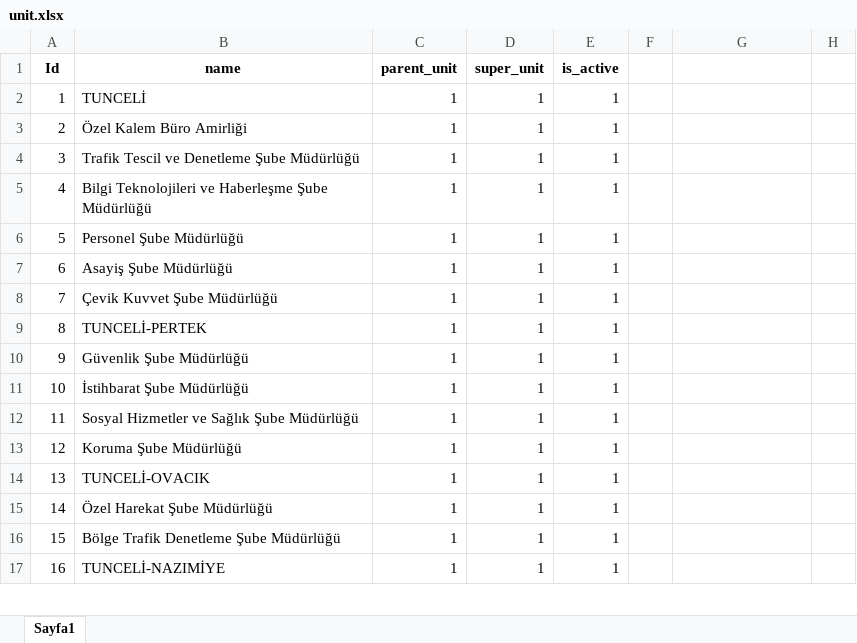
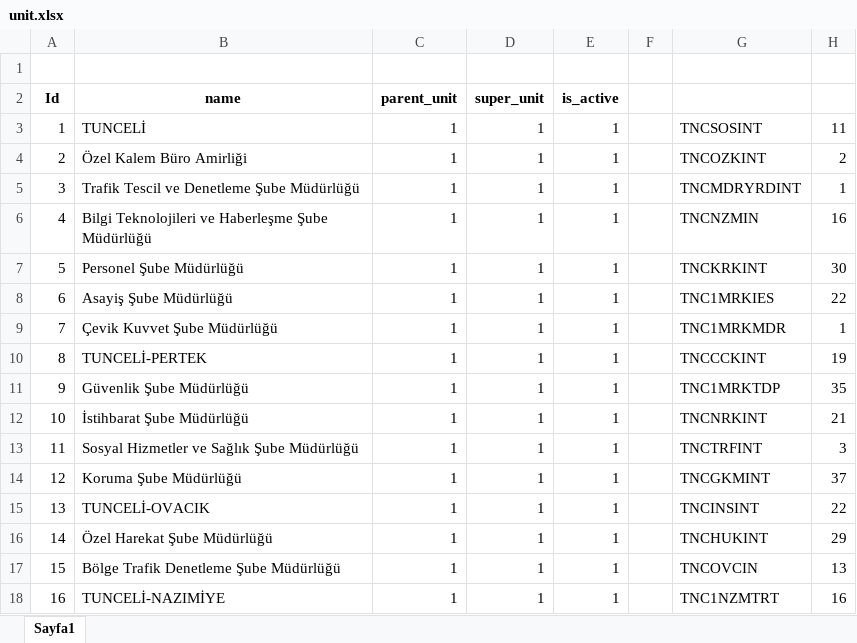
Before and after one commit to msakkaya06/msakkaya, an Excel workbook: tunbis/tunbis/unit.xlsx, sheet Sayfa1, drawn as a sheet; only a part is shown; values as stored, in another font and other column widths than the file's, no borders; addresses are those after the commit; the diff covers the shown part only; the diff names each change by its address in the sheet, - before the commit and + after, or states it on an @@ line.

```diff
--- a/tunbis/tunbis/unit.xlsx (sheet Sayfa1)
+++ b/tunbis/tunbis/unit.xlsx (sheet Sayfa1)
+row 1: (empty)
-G3: (empty)
+G3: TNCSOSINT
-H3: (empty)
+H3: 11
-G4: (empty)
+G4: TNCOZKINT
-H4: (empty)
+H4: 2
-G5: (empty)
+G5: TNCMDRYRDINT
-H5: (empty)
+H5: 1
-G6: (empty)
+G6: TNCNZMIN
-H6: (empty)
+H6: 16
-G7: (empty)
+G7: TNCKRKINT
-H7: (empty)
+H7: 30
-G8: (empty)
+G8: TNC1MRKIES
-H8: (empty)
+H8: 22
-G9: (empty)
+G9: TNC1MRKMDR
-H9: (empty)
+H9: 1
-G10: (empty)
+G10: TNCCCKINT
-H10: (empty)
+H10: 19
-G11: (empty)
+G11: TNC1MRKTDP
-H11: (empty)
+H11: 35
-G12: (empty)
+G12: TNCNRKINT
-H12: (empty)
+H12: 21
-G13: (empty)
+G13: TNCTRFINT
-H13: (empty)
+H13: 3
-G14: (empty)
+G14: TNCGKMINT
-H14: (empty)
+H14: 37
-G15: (empty)
+G15: TNCINSINT
-H15: (empty)
+H15: 22
-G16: (empty)
+G16: TNCHUKINT
-H16: (empty)
+H16: 29
-G17: (empty)
+G17: TNCOVCIN
-H17: (empty)
+H17: 13
-G18: (empty)
+G18: TNC1NZMTRT
-H18: (empty)
+H18: 16
```
Also changed, not shown: 7 added rows, 52 edited cells and row numbers in column A elsewhere in this sheet, tunbis/tunbis/z_computer_info_i.xlsx, 55 other files.
